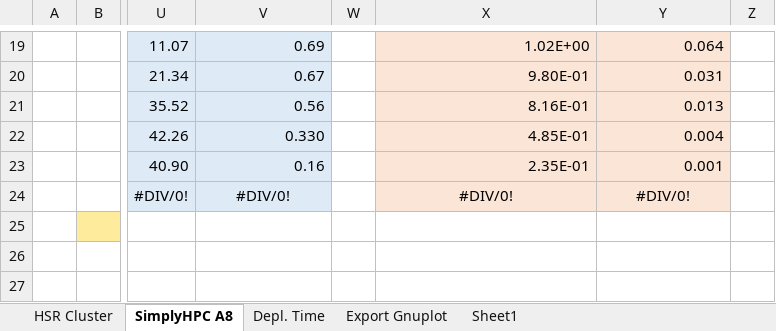
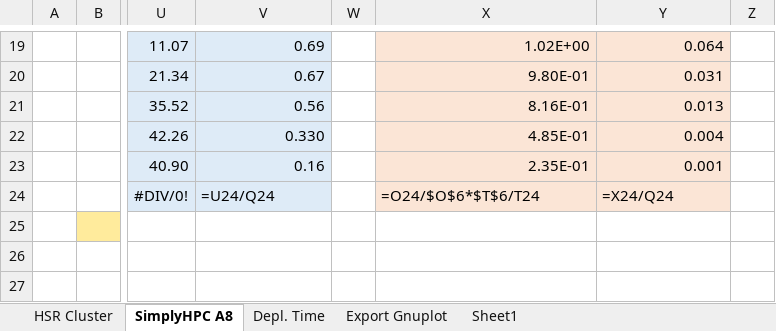
Before and after one commit to michaelpantic/SimplyHPC, an Excel workbook: doc/results/ansys/resultsANSYS.xlsx, sheet SimplyHPC A8, drawn as a sheet; only a part is shown, gaps mark what is left out; values as stored, in another font and other column widths than the file's, no borders; formulas without a stored value are shown as written; charts and pictures not drawn; the diff names each change by its address in the sheet, - before the commit and + after, or states it on an @@ line.

```diff
--- a/doc/results/ansys/resultsANSYS.xlsx (sheet SimplyHPC A8)
+++ b/doc/results/ansys/resultsANSYS.xlsx (sheet SimplyHPC A8)
-V24: #DIV/0!
+V24: =U24/Q24
-V24 alignment: center
+V24 alignment: left
-X24: #DIV/0!
+X24: =O24/$O$6*$T$6/T24
-X24:Y24 alignment: center
+X24:Y24 alignment: left
-Y24: #DIV/0!
+Y24: =X24/Q24
```
Also changed, not shown: sheet HSR Cluster, charts or pictures, 1 other file.
